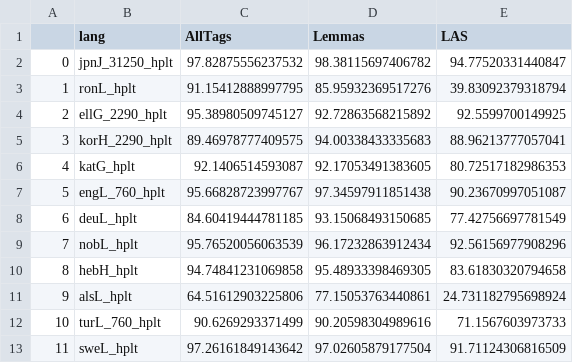
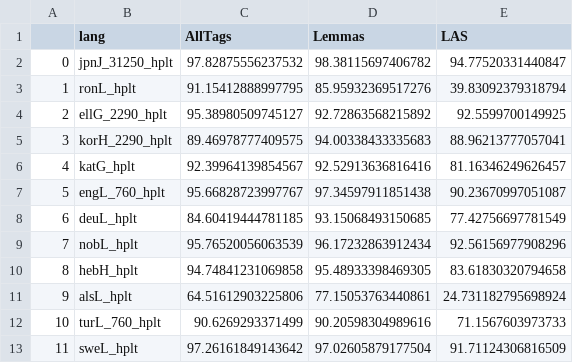
Before and after one commit to hplt-project/HPLT-WP4, a CSV file: evaluation/ud/results.csv, drawn as a sheet; only a part is shown.

```diff
--- a/evaluation/ud/results.csv
+++ b/evaluation/ud/results.csv
@@ -5,3 +5,3 @@
 3,korH_2290_hplt,89.46978777409575,94.00338433335683,88.96213777057041
-4,katG_hplt,92.1406514593087,92.17053491383605,80.72517182986353
+4,katG_hplt,92.39964139854567,92.52913636816416,81.16346249626457
 5,engL_760_hplt,95.66828723997767,97.34597911851438,90.23670997051087
```
